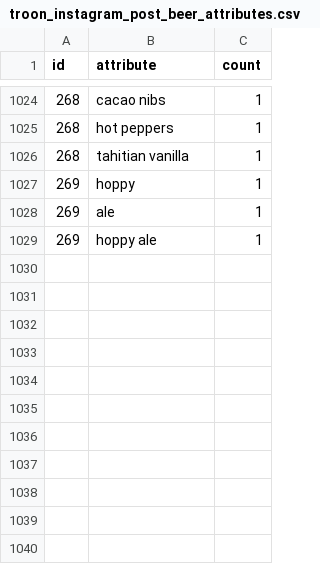
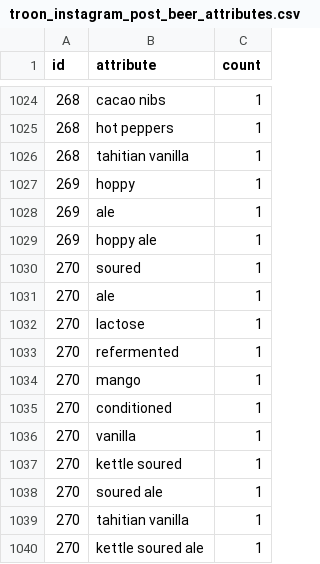
Before and after one commit to dmnapolitano/troon_release_prediction, a CSV file: troon_instagram_post_beer_attributes.csv, drawn as a sheet; only a part is shown, gaps mark what is left out.

```diff
--- a/troon_instagram_post_beer_attributes.csv
+++ b/troon_instagram_post_beer_attributes.csv
@@ -1029 +1029,12 @@ id,attribute,count
 269,hoppy ale,1
+270,soured,1
+270,ale,1
+270,lactose,1
+270,refermented,1
+270,mango,1
+270,conditioned,1
+270,vanilla,1
+270,kettle soured,1
+270,soured ale,1
+270,tahitian vanilla,1
+270,kettle soured ale,1
```
Also changed, not shown: troon_TSNE_kmeans_clusters.csv, troon_instagram_clean_post_data.csv, 2 other files.
